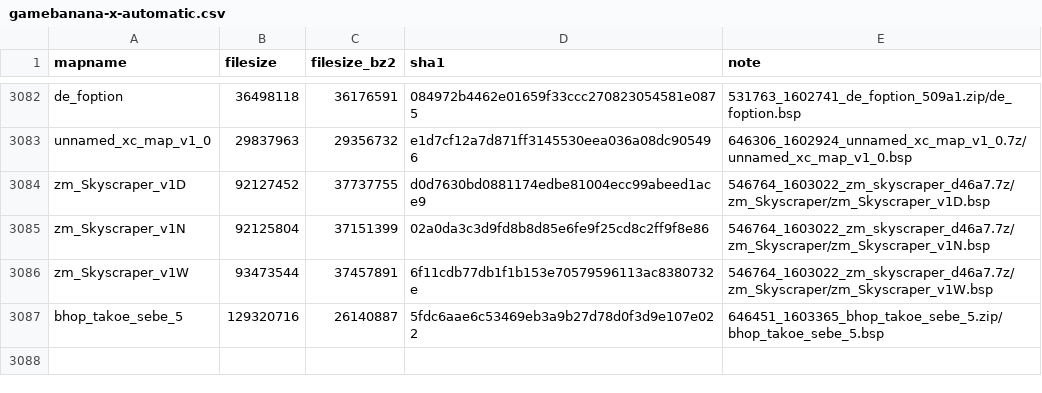
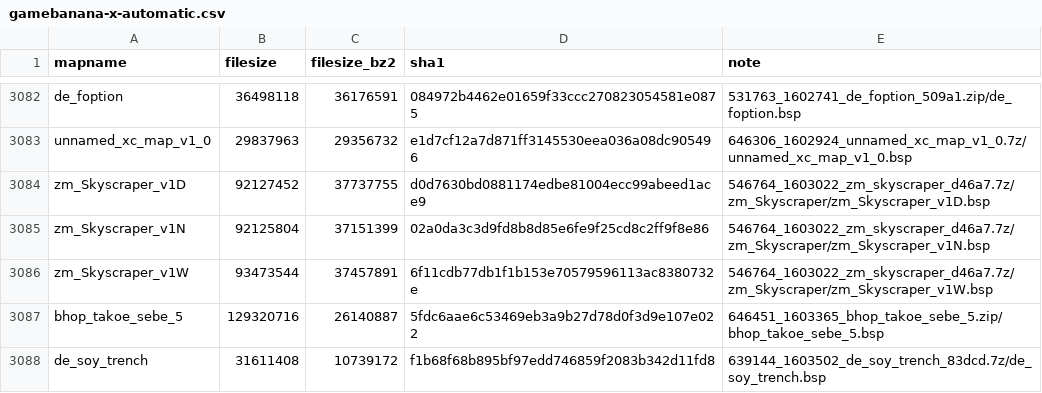
Before and after one commit to srcwr/maps-cstrike, a CSV file: unprocessed/gamebanana-x-automatic.csv, drawn as a sheet; only a part is shown, gaps mark what is left out; the diff names each change by its address in the sheet, - before the commit and + after, or states it on an @@ line.

Commit message:
202601160633 - automatic gamebanana

```diff
--- a/unprocessed/gamebanana-x-automatic.csv
+++ b/unprocessed/gamebanana-x-automatic.csv
+row 3088: de_soy_trench | 31611408 | 10739172 | f1b68f68b895bf97edd746859f2083b342d11fd8 | 639144_1603502_de_soy_trench_83dcd.7z/de_soy_trench.bsp
```
Also changed, not shown: canon.csv, gamebanana-modified-times.csv, 2 other files.
